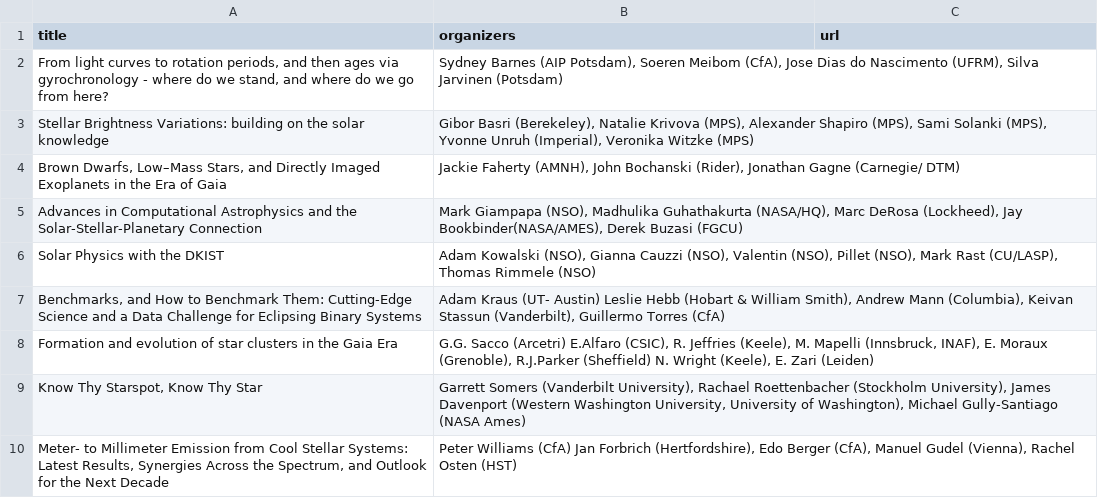
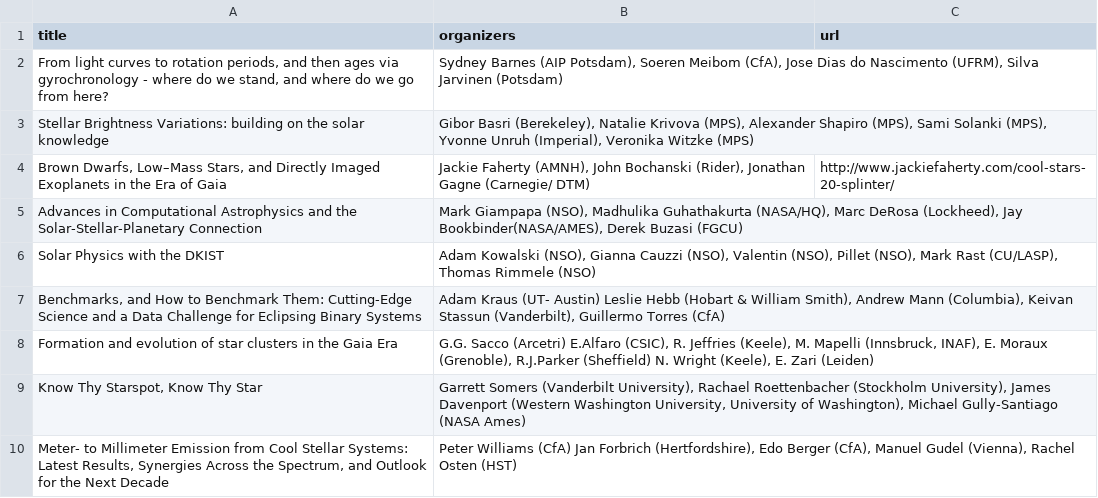
Before and after one commit to ctheissen/cs22website, a CSV file: data/splinters.csv, drawn as a sheet.

Commit message:
Add url brown dwarf splinter

```diff
--- a/data/splinters.csv
+++ b/data/splinters.csv
@@ -3,3 +3,3 @@ From light curves to rotation periods, and then ages via gyrochronology - where
 Stellar Brightness Variations: building on the solar knowledge;Gibor Basri (Berekeley), Natalie Krivova (MPS), Alexander Shapiro (MPS), Sami Solanki (MPS), Yvonne Unruh (Imperial), Veronika Witzke (MPS);""
-Brown Dwarfs, Low–Mass Stars, and Directly Imaged Exoplanets in the Era of Gaia;Jackie Faherty (AMNH), John Bochanski (Rider), Jonathan Gagne (Carnegie/ DTM);""
+Brown Dwarfs, Low–Mass Stars, and Directly Imaged Exoplanets in the Era of Gaia;Jackie Faherty (AMNH), John Bochanski (Rider), Jonathan Gagne (Carnegie/ DTM);"http://www.jackiefaherty.com/cool-stars-20-splinter/"
 Advances in Computational Astrophysics and the Solar-Stellar-Planetary Connection;Mark Giampapa (NSO), Madhulika Guhathakurta (NASA/HQ), Marc DeRosa (Lockheed), Jay Bookbinder(NASA/AMES), Derek Buzasi (FGCU);""
```
